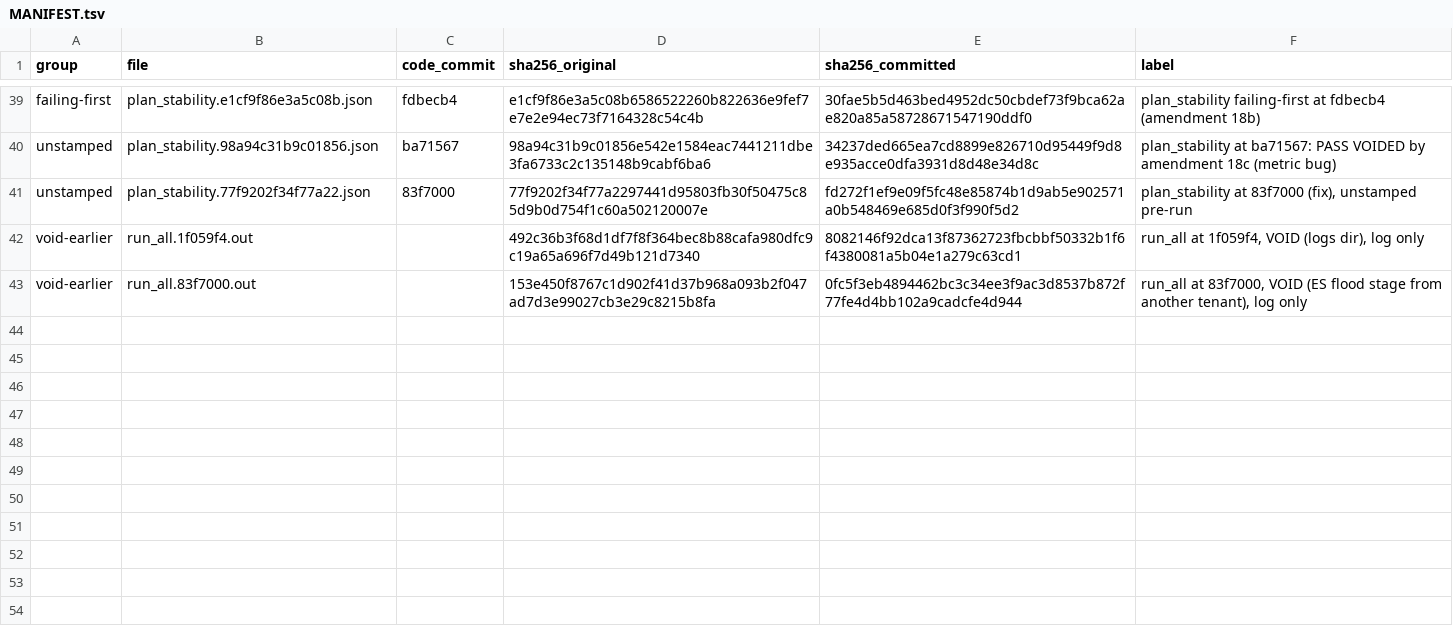
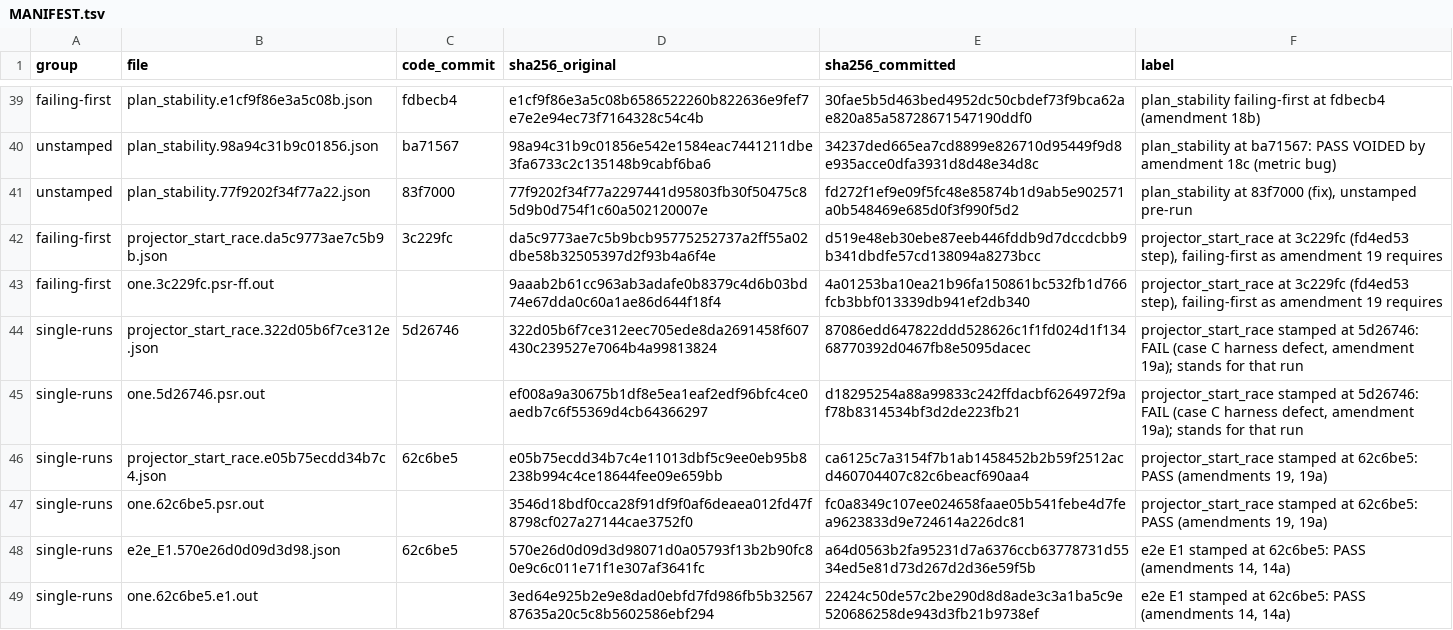
Before and after one commit to ericmacdougall/context-management, a TSV file: writepath/results/MANIFEST.tsv, drawn as a sheet; only a part is shown, gaps mark what is left out; the shorter side is filled out with more unchanged rows; the diff covers the shown part only.

```diff
--- a/writepath/results/MANIFEST.tsv
+++ b/writepath/results/MANIFEST.tsv
@@ -41 +41,9 @@ unstamped	plan_stability.98a94c31b9c01856.json	ba71567	98a94c31b9c01856e542e1584
 unstamped	plan_stability.77f9202f34f77a22.json	83f7000	77f9202f34f77a2297441d95803fb30f50475c85d9b0d754f1c60a502120007e	fd272f1ef9e09f5fc48e85874b1d9ab5e902571a0b548469e685d0f3f990f5d2	plan_stability at 83f7000 (fix), unstamped pre-run
+failing-first	projector_start_race.da5c9773ae7c5b9b.json	3c229fc	da5c9773ae7c5b9bcb95775252737a2ff55a02dbe58b32505397d2f93b4a6f4e	d519e48eb30ebe87eeb446fddb9d7dccdcbb9b341dbdfe57cd138094a8273bcc	projector_start_race at 3c229fc (fd4ed53 step), failing-first as amendment 19 requires
+failing-first	one.3c229fc.psr-ff.out		9aaab2b61cc963ab3adafe0b8379c4d6b03bd74e67dda0c60a1ae86d644f18f4	4a01253ba10ea21b96fa150861bc532fb1d766fcb3bbf013339db941ef2db340	projector_start_race at 3c229fc (fd4ed53 step), failing-first as amendment 19 requires
+single-runs	projector_start_race.322d05b6f7ce312e.json	5d26746	322d05b6f7ce312eec705ede8da2691458f607430c239527e7064b4a99813824	87086edd647822ddd528626c1f1fd024d1f13468770392d0467fb8e5095dacec	projector_start_race stamped at 5d26746: FAIL (case C harness defect, amendment 19a); stands for that run
+single-runs	one.5d26746.psr.out		ef008a9a30675b1df8e5ea1eaf2edf96bfc4ce0aedb7c6f55369d4cb64366297	d18295254a88a99833c242ffdacbf6264972f9af78b8314534bf3d2de223fb21	projector_start_race stamped at 5d26746: FAIL (case C harness defect, amendment 19a); stands for that run
+single-runs	projector_start_race.e05b75ecdd34b7c4.json	62c6be5	e05b75ecdd34b7c4e11013dbf5c9ee0eb95b8238b994c4ce18644fee09e659bb	ca6125c7a3154f7b1ab1458452b2b59f2512acd460704407c82c6beacf690aa4	projector_start_race stamped at 62c6be5: PASS (amendments 19, 19a)
+single-runs	one.62c6be5.psr.out		3546d18bdf0cca28f91df9f0af6deaea012fd47f8798cf027a27144cae3752f0	fc0a8349c107ee024658faae05b541febe4d7fea9623833d9e724614a226dc81	projector_start_race stamped at 62c6be5: PASS (amendments 19, 19a)
+single-runs	e2e_E1.570e26d0d09d3d98.json	62c6be5	570e26d0d09d3d98071d0a05793f13b2b90fc80e9c6c011e71f1e307af3641fc	a64d0563b2fa95231d7a6376ccb63778731d5534ed5e81d73d267d2d36e59f5b	e2e E1 stamped at 62c6be5: PASS (amendments 14, 14a)
+single-runs	one.62c6be5.e1.out		3ed64e925b2e9e8dad0ebfd7fd986fb5b3256787635a20c5c8b5602586ebf294	22424c50de57c2be290d8d8ade3c3a1ba5c9e520686258de943d3fb21b9738ef	e2e E1 stamped at 62c6be5: PASS (amendments 14, 14a)
```
Also changed, not shown: 8 added rows elsewhere in this file, 17 other files.
